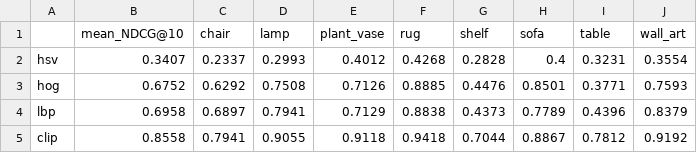
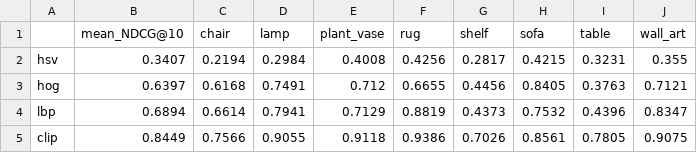
Before and after one commit to Adityarya11/dip-scene-builder, a CSV file: results/ndcg_table.csv, drawn as a sheet.

```diff
--- a/results/ndcg_table.csv
+++ b/results/ndcg_table.csv
@@ -1,5 +1,5 @@
 ,mean_NDCG@10,chair,lamp,plant_vase,rug,shelf,sofa,table,wall_art
-hsv,0.3407,0.2337,0.2993,0.4012,0.4268,0.2828,0.4,0.3231,0.3554
-hog,0.6752,0.6292,0.7508,0.7126,0.8885,0.4476,0.8501,0.3771,0.7593
-lbp,0.6958,0.6897,0.7941,0.7129,0.8838,0.4373,0.7789,0.4396,0.8379
-clip,0.8558,0.7941,0.9055,0.9118,0.9418,0.7044,0.8867,0.7812,0.9192
+hsv,0.3407,0.2194,0.2984,0.4008,0.4256,0.2817,0.4215,0.3231,0.355
+hog,0.6397,0.6168,0.7491,0.712,0.6655,0.4456,0.8405,0.3763,0.7121
+lbp,0.6894,0.6614,0.7941,0.7129,0.8819,0.4373,0.7532,0.4396,0.8347
+clip,0.8449,0.7566,0.9055,0.9118,0.9386,0.7026,0.8561,0.7805,0.9075
```
Also changed, not shown: artifacts/meta.csv, 13 other files.
